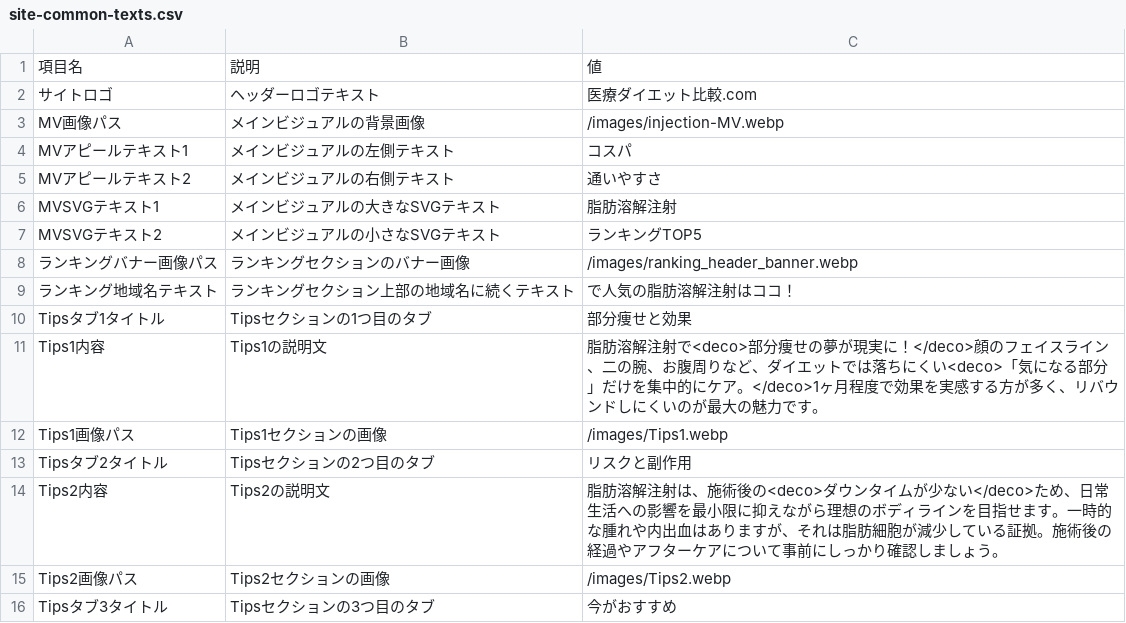
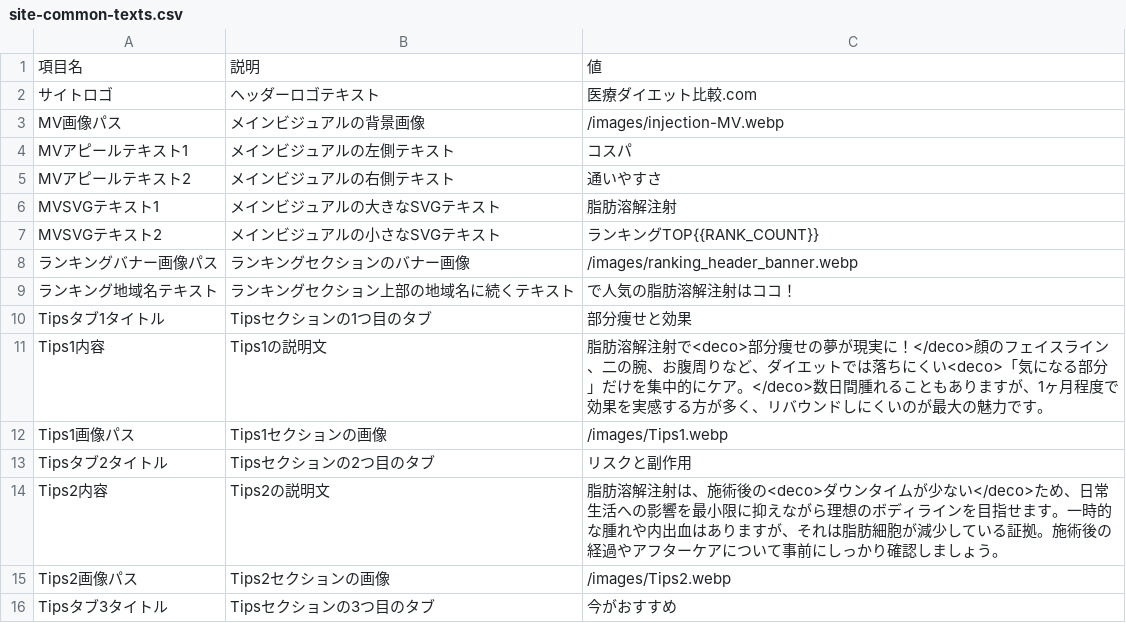
Before and after one commit to sennaoyuki/format_Site_2_-structure, a CSV file: public/injection-lipolysis001/data/site-common-texts.csv, drawn as a sheet; only a part is shown.

```diff
--- a/public/injection-lipolysis001/data/site-common-texts.csv
+++ b/public/injection-lipolysis001/data/site-common-texts.csv
@@ -6,3 +6,3 @@ MVアピールテキスト2,メインビジュアルの右側テキスト,通い
 MVSVGテキスト1,メインビジュアルの大きなSVGテキスト,脂肪溶解注射
-MVSVGテキスト2,メインビジュアルの小さなSVGテキスト,ランキングTOP5
+MVSVGテキスト2,メインビジュアルの小さなSVGテキスト,ランキングTOP{{RANK_COUNT}}
 ランキングバナー画像パス,ランキングセクションのバナー画像,/images/ranking_header_banner.webp
@@ -10,3 +10,3 @@ MVSVGテキスト2,メインビジュアルの小さなSVGテキスト,ランキ
 Tipsタブ1タイトル,Tipsセクションの1つ目のタブ,部分痩せと効果
-Tips1内容,Tips1の説明文,脂肪溶解注射で<deco>部分痩せの夢が現実に！</deco>顔のフェイスライン、二の腕、お腹周りなど、ダイエットでは落ちにくい<deco>「気になる部分」だけを集中的にケア。</deco>1ヶ月程度で効果を実感する方が多く、リバウンドしにくいのが最大の魅力です。
+Tips1内容,Tips1の説明文,脂肪溶解注射で<deco>部分痩せの夢が現実に！</deco>顔のフェイスライン、二の腕、お腹周りなど、ダイエットでは落ちにくい<deco>「気になる部分」だけを集中的にケア。</deco>数日間腫れることもありますが、1ヶ月程度で効果を実感する方が多く、リバウンドしにくいのが最大の魅力です。
 Tips1画像パス,Tips1セクションの画像,/images/Tips1.webp
```
Also changed, not shown: public/injection-lipolysis001/data/clinic-texts.csv, 17 other files.
